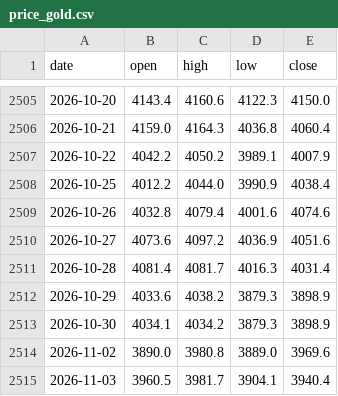
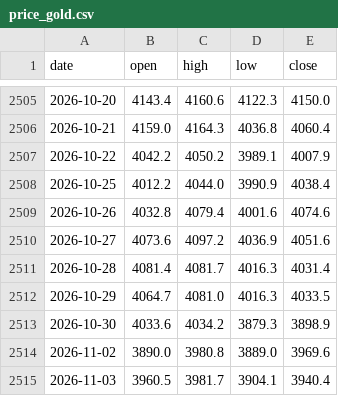
Before and after one commit to Allenvip1/G-E-T-F, a CSV file: data/price_gold.csv, drawn as a sheet; only a part is shown, gaps mark what is left out.

```diff
--- a/data/price_gold.csv
+++ b/data/price_gold.csv
@@ -2511,4 +2511,4 @@ date,open,high,low,close
 2026-10-28,4081.4,4081.7,4016.3,4031.4
-2026-10-29,4033.6,4038.2,3879.3,3898.9
-2026-10-30,4034.1,4034.2,3879.3,3898.9
+2026-10-29,4064.7,4081.0,4016.3,4033.5
+2026-10-30,4033.6,4034.2,3879.3,3898.9
 2026-11-02,3890.0,3980.8,3889.0,3969.6
```
Also changed, not shown: data/price_silver.csv, 1 other file.
